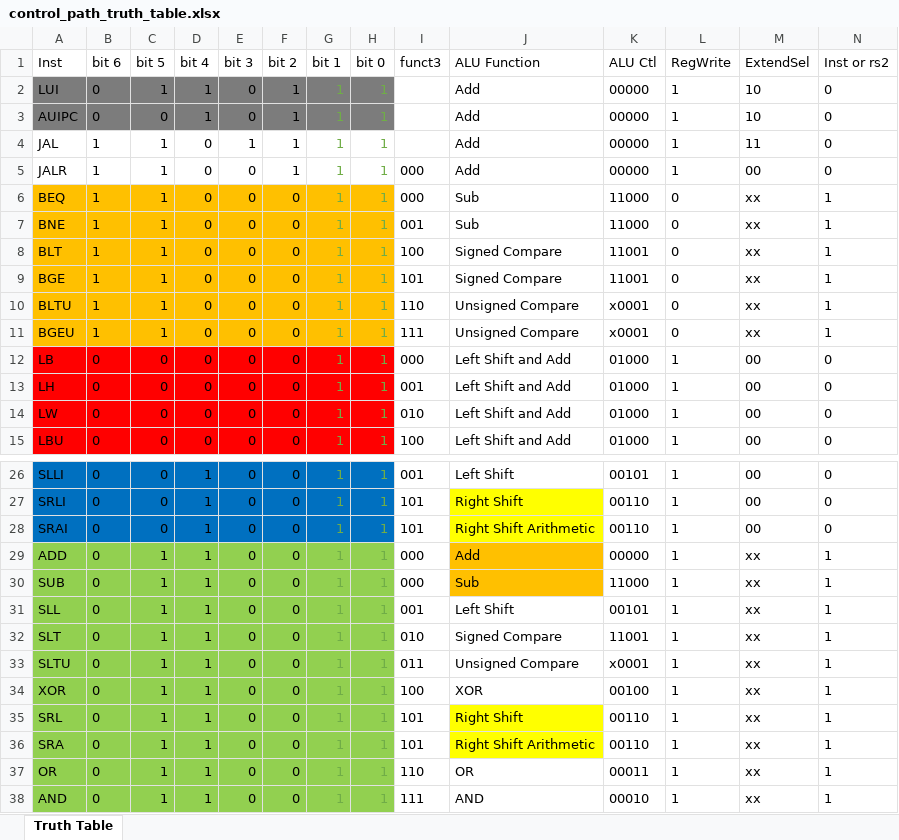
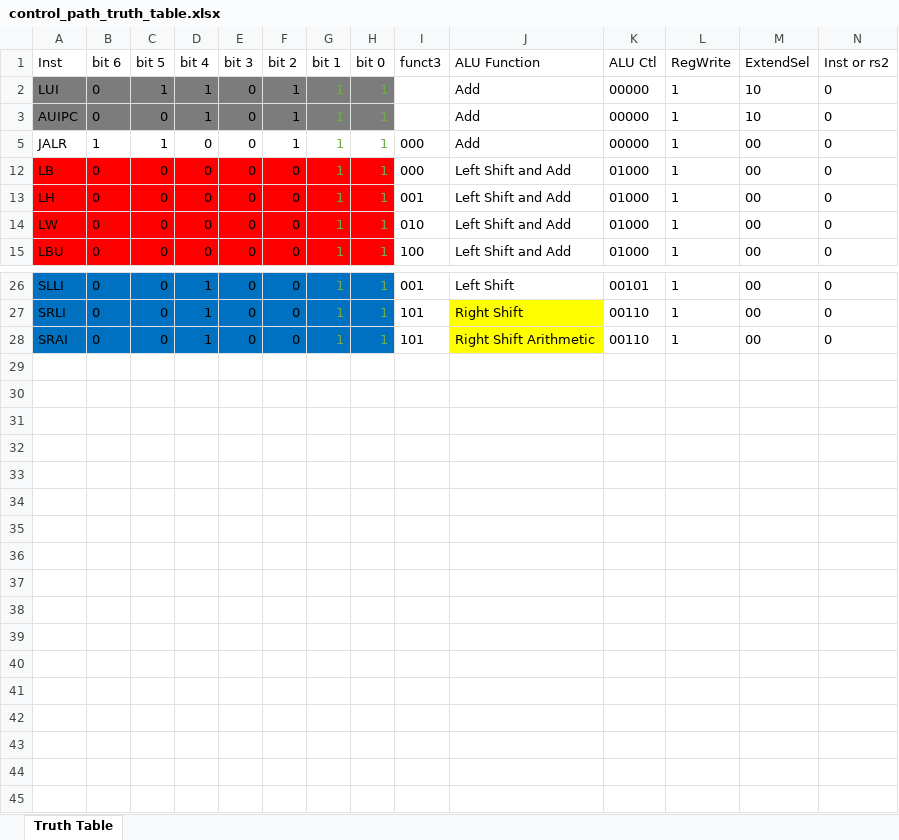
Before and after one commit to timwang1104/3stage_riscv, an Excel workbook: control_path_truth_table.xlsx, sheet Truth Table, drawn as a sheet; only a part is shown, gaps mark what is left out; values as stored, in another font and other column widths than the file's, no borders; rows hold the shown columns only; the diff covers the shown part only; the diff names each change by its address in the sheet, - before the commit and + after, or states it on an @@ line.

```diff
--- a/control_path_truth_table.xlsx (sheet Truth Table)
+++ b/control_path_truth_table.xlsx (sheet Truth Table)
@@ row 4 hidden: JAL | 1 | 1 | 0 | 1 | 1 | 1 | 1 |  | Add | 00000 | 1 | 11 | 0 @@
@@ row 6 hidden: BEQ | 1 | 1 | 0 | 0 | 0 | 1 | 1 | 000 | Sub | 11000 | 0 | xx | 1 @@
@@ row 7 hidden: BNE | 1 | 1 | 0 | 0 | 0 | 1 | 1 | 001 | Sub | 11000 | 0 | xx | 1 @@
@@ row 8 hidden: BLT | 1 | 1 | 0 | 0 | 0 | 1 | 1 | 100 | Signed Compare | 11001 | 0 | xx | 1 @@
@@ row 9 hidden: BGE | 1 | 1 | 0 | 0 | 0 | 1 | 1 | 101 | Signed Compare | 11001 | 0 | xx | 1 @@
@@ row 10 hidden: BLTU | 1 | 1 | 0 | 0 | 0 | 1 | 1 | 110 | Unsigned Compare | x0001 | 0 | xx | 1 @@
@@ row 11 hidden: BGEU | 1 | 1 | 0 | 0 | 0 | 1 | 1 | 111 | Unsigned Compare | x0001 | 0 | xx | 1 @@
@@ row 29 hidden: ADD | 0 | 1 | 1 | 0 | 0 | 1 | 1 | 000 | Add | 00000 | 1 | xx | 1 @@
@@ row 30 hidden: SUB | 0 | 1 | 1 | 0 | 0 | 1 | 1 | 000 | Sub | 11000 | 1 | xx | 1 @@
@@ row 31 hidden: SLL | 0 | 1 | 1 | 0 | 0 | 1 | 1 | 001 | Left Shift | 00101 | 1 | xx | 1 @@
@@ row 32 hidden: SLT | 0 | 1 | 1 | 0 | 0 | 1 | 1 | 010 | Signed Compare | 11001 | 1 | xx | 1 @@
@@ row 33 hidden: SLTU | 0 | 1 | 1 | 0 | 0 | 1 | 1 | 011 | Unsigned Compare | x0001 | 1 | xx | 1 @@
@@ row 34 hidden: XOR | 0 | 1 | 1 | 0 | 0 | 1 | 1 | 100 | XOR | 00100 | 1 | xx | 1 @@
@@ row 35 hidden: SRL | 0 | 1 | 1 | 0 | 0 | 1 | 1 | 101 | Right Shift | 00110 | 1 | xx | 1 @@
@@ row 36 hidden: SRA | 0 | 1 | 1 | 0 | 0 | 1 | 1 | 101 | Right Shift Arithmetic | 00110 | 1 | xx | 1 @@
@@ row 37 hidden: OR | 0 | 1 | 1 | 0 | 0 | 1 | 1 | 110 | OR | 00011 | 1 | xx | 1 @@
@@ row 38 hidden: AND | 0 | 1 | 1 | 0 | 0 | 1 | 1 | 111 | AND | 00010 | 1 | xx | 1 @@
```
Also changed, not shown: 3 hidden or unhidden rows elsewhere in this sheet, 1 other file.
